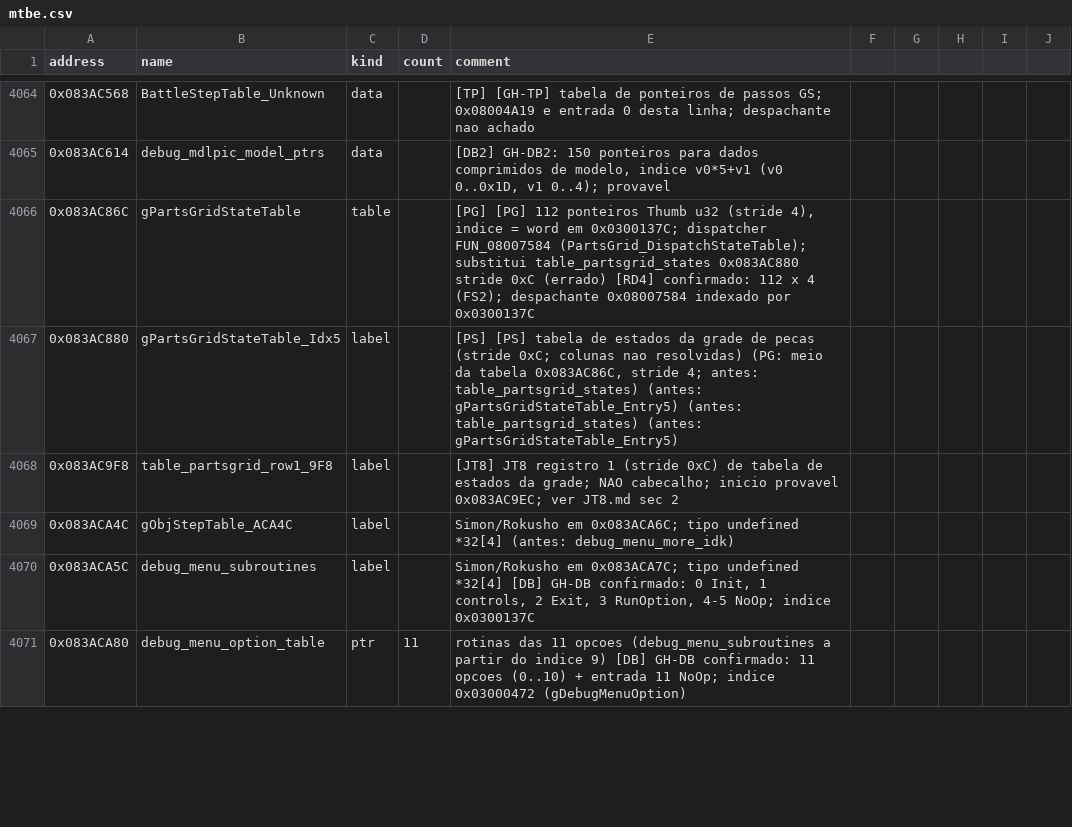
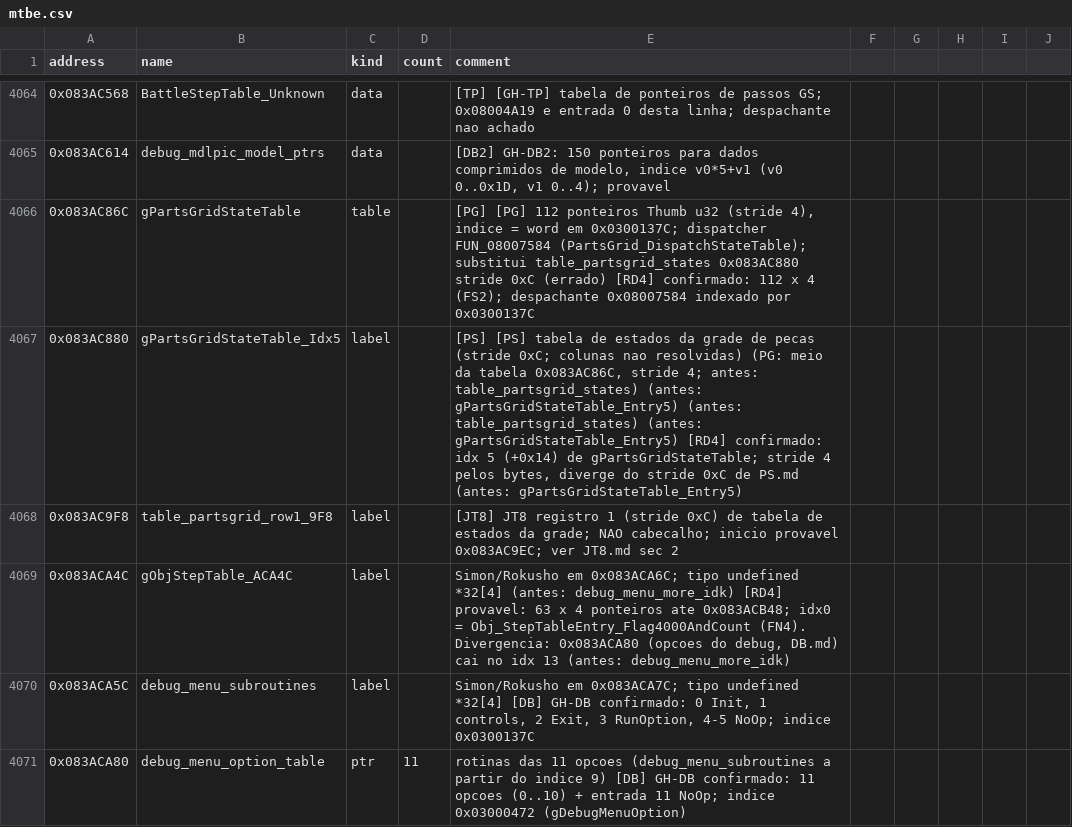
Before and after one commit to jvsdm/Medabots-Romhacking-Toolkit, a CSV file: re/symbols/mtbe.csv, drawn as a sheet; only a part is shown, gaps mark what is left out; the diff covers the shown part only.

```diff
--- a/re/symbols/mtbe.csv
+++ b/re/symbols/mtbe.csv
@@ -4066,5 +4066,5 @@ address,name,kind,count,comment
 0x083AC86C,gPartsGridStateTable,table,,"[PG] [PG] 112 ponteiros Thumb u32 (stride 4), indice = word em 0x0300137C; dispatcher FUN_08007584 (PartsGrid_DispatchStateTable); substitui table_partsgrid_states 0x083AC880 stride 0xC (errado) [RD4] confirmado: 112 x 4 (FS2); despachante 0x08007584 indexado por 0x0300137C"
-0x083AC880,gPartsGridStateTable_Idx5,label,,"[PS] [PS] tabela de estados da grade de pecas (stride 0xC; colunas nao resolvidas) (PG: meio da tabela 0x083AC86C, stride 4; antes: table_partsgrid_states) (antes: gPartsGridStateTable_Entry5) (antes: table_partsgrid_states) (antes: gPartsGridStateTable_Entry5)"
+0x083AC880,gPartsGridStateTable_Idx5,label,,"[PS] [PS] tabela de estados da grade de pecas (stride 0xC; colunas nao resolvidas) (PG: meio da tabela 0x083AC86C, stride 4; antes: table_partsgrid_states) (antes: gPartsGridStateTable_Entry5) (antes: table_partsgrid_states) (antes: gPartsGridStateTable_Entry5) [RD4] confirmado: idx 5 (+0x14) de gPartsGridStateTable; stride 4 pelos bytes, diverge do stride 0xC de PS.md (antes: gPartsGridStateTable_Entry5)"
 0x083AC9F8,table_partsgrid_row1_9F8,label,,[JT8] JT8 registro 1 (stride 0xC) de tabela de estados da grade; NAO cabecalho; inicio provavel 0x083AC9EC; ver JT8.md sec 2
-0x083ACA4C,gObjStepTable_ACA4C,label,,Simon/Rokusho em 0x083ACA6C; tipo undefined *32[4] (antes: debug_menu_more_idk)
+0x083ACA4C,gObjStepTable_ACA4C,label,,"Simon/Rokusho em 0x083ACA6C; tipo undefined *32[4] (antes: debug_menu_more_idk) [RD4] provavel: 63 x 4 ponteiros ate 0x083ACB48; idx0 = Obj_StepTableEntry_Flag4000AndCount (FN4). Divergencia: 0x083ACA80 (opcoes do debug, DB.md) cai no idx 13 (antes: debug_menu_more_idk)"
 0x083ACA5C,debug_menu_subroutines,label,,"Simon/Rokusho em 0x083ACA7C; tipo undefined *32[4] [DB] GH-DB confirmado: 0 Init, 1 controls, 2 Exit, 3 RunOption, 4-5 NoOp; indice 0x0300137C"
```
Also changed, not shown: 1 added row and 16 edited cells elsewhere in this file, re/ghidra/medabots_sync.tsv, 2 other files.
